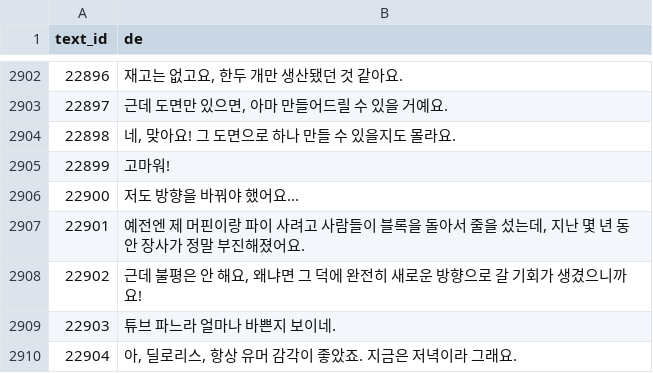
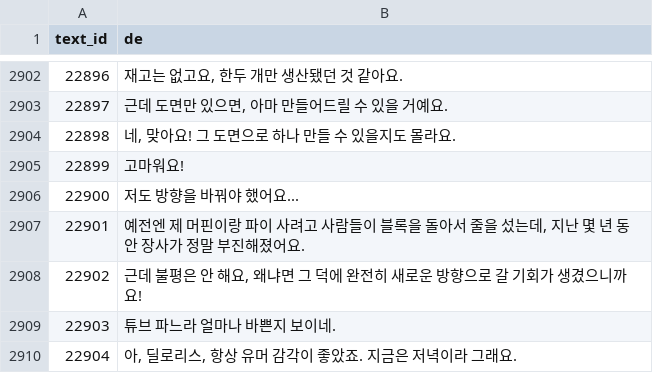
Before and after one commit to scha00/thimbleweed-park-korean, a TSV file: patch/ThimbleweedText_de.tsv, drawn as a sheet; only a part is shown, gaps mark what is left out.

```diff
--- a/patch/ThimbleweedText_de.tsv
+++ b/patch/ThimbleweedText_de.tsv
@@ -2904,3 +2904,3 @@ text_id	de
 22898	네, 맞아요! 그 도면으로 하나 만들 수 있을지도 몰라요.
-22899	고마워!
+22899	고마워요!
 22900	저도 방향을 바꿔야 했어요...
```
